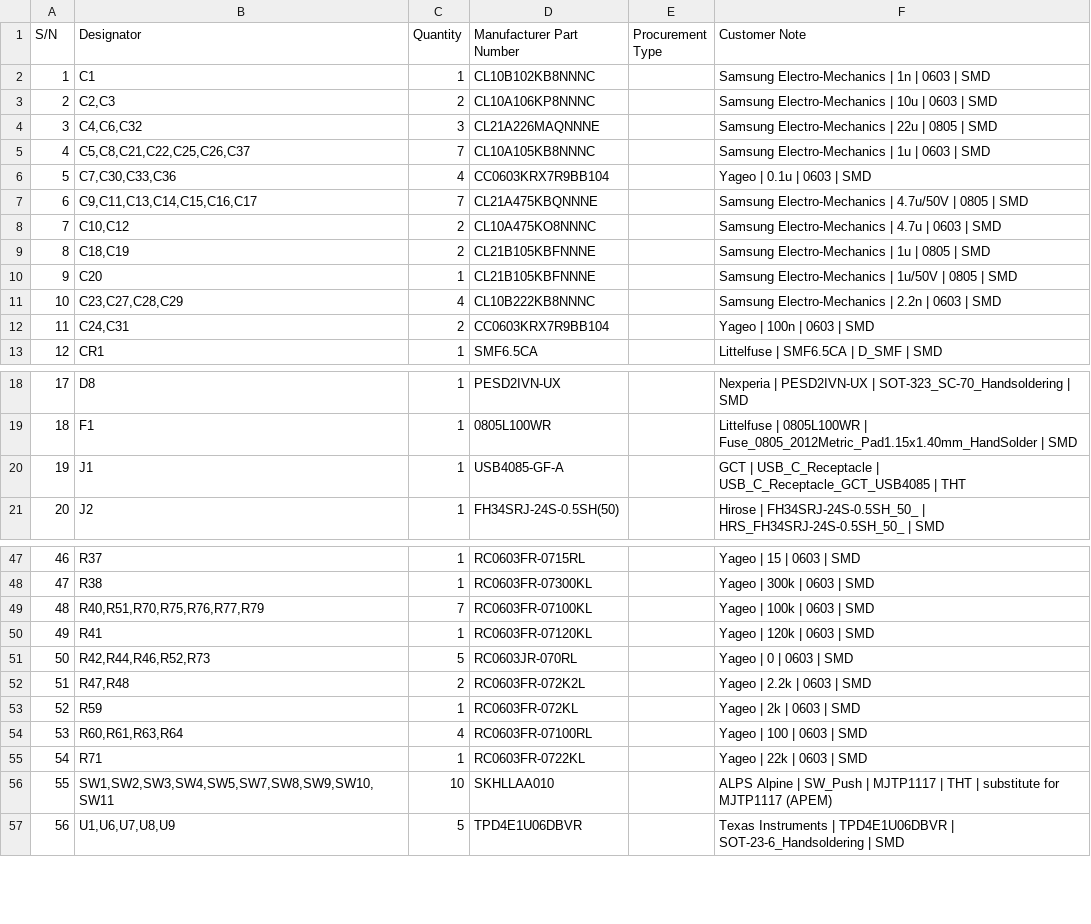
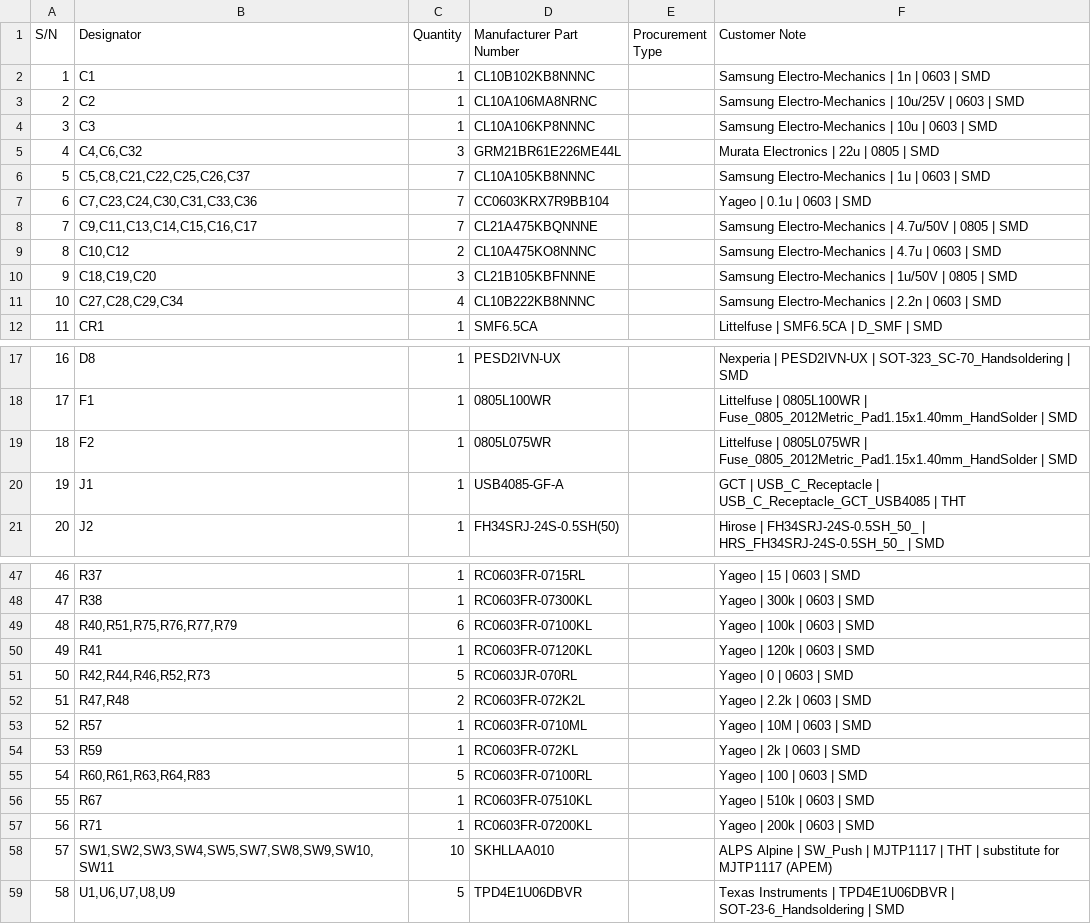
Before and after one commit to iandchasse/silkscreen-pcb, a CSV file: production/other_fabs/nextpcb_bom.csv, drawn as a sheet; only a part is shown, gaps mark what is left out; removed rows and columns are numbered as before the commit, all else as after; the diff covers the shown part only; the diff names each change by its address in the sheet, - before the commit and + after, or states it on an @@ line.

```diff
--- a/production/other_fabs/nextpcb_bom.csv
+++ b/production/other_fabs/nextpcb_bom.csv
+row 3: 2 | C2 | 1 | CL10A106MA8NRNC |  | Samsung Electro-Mechanics | 10u/25V | 0603 | SMD
@@ column A (S/N) renumbered from row 4 down @@
-B4 (Designator): C2,C3
+B4 (Designator): C3
-C4 (Quantity): 2
+C4 (Quantity): 1
-D5 (Manufacturer Part Number): CL21A226MAQNNNE
+D5 (Manufacturer Part Number): GRM21BR61E226ME44L
-F5 (Customer Note): Samsung Electro-Mechanics | 22u | 0805 | SMD
+F5 (Customer Note): Murata Electronics | 22u | 0805 | SMD
-B7 (Designator): C7,C30,C33,C36
+B7 (Designator): C7,C23,C24,C30,C31,C33,C36
-C7 (Quantity): 4
+C7 (Quantity): 7
-row 9: 8 | C18,C19 | 2 | CL21B105KBFNNNE |  | Samsung Electro-Mechanics | 1u | 0805 | SMD
-B10 (Designator): C20
+B10 (Designator): C18,C19,C20
-C10 (Quantity): 1
+C10 (Quantity): 3
-B11 (Designator): C23,C27,C28,C29
+B11 (Designator): C27,C28,C29,C34
-row 12: 11 | C24,C31 | 2 | CC0603KRX7R9BB104 |  | Yageo | 100n | 0603 | SMD
+row 19: 18 | F2 | 1 | 0805L075WR |  | Littelfuse | 0805L075WR | Fuse_0805_2012Metric_Pad1.15x1.40mm_HandSolder | SMD
-B49 (Designator): R40,R51,R70,R75,R76,R77,R79
+B49 (Designator): R40,R51,R75,R76,R77,R79
-C49 (Quantity): 7
+C49 (Quantity): 6
+row 53: 52 | R57 | 1 | RC0603FR-0710ML |  | Yageo | 10M | 0603 | SMD
-B55 (Designator): R60,R61,R63,R64
+B55 (Designator): R60,R61,R63,R64,R83
-C55 (Quantity): 4
+C55 (Quantity): 5
+row 56: 55 | R67 | 1 | RC0603FR-07510KL |  | Yageo | 510k | 0603 | SMD
-D57 (Manufacturer Part Number): RC0603FR-0722KL
+D57 (Manufacturer Part Number): RC0603FR-07200KL
-F57 (Customer Note): Yageo | 22k | 0603 | SMD
+F57 (Customer Note): Yageo | 200k | 0603 | SMD
```
Also changed, not shown: 8 edited cells elsewhere in this file, fabrication/part_fields.csv, production/other_fabs/nextpcb_centroid.csv, 54 other files.
